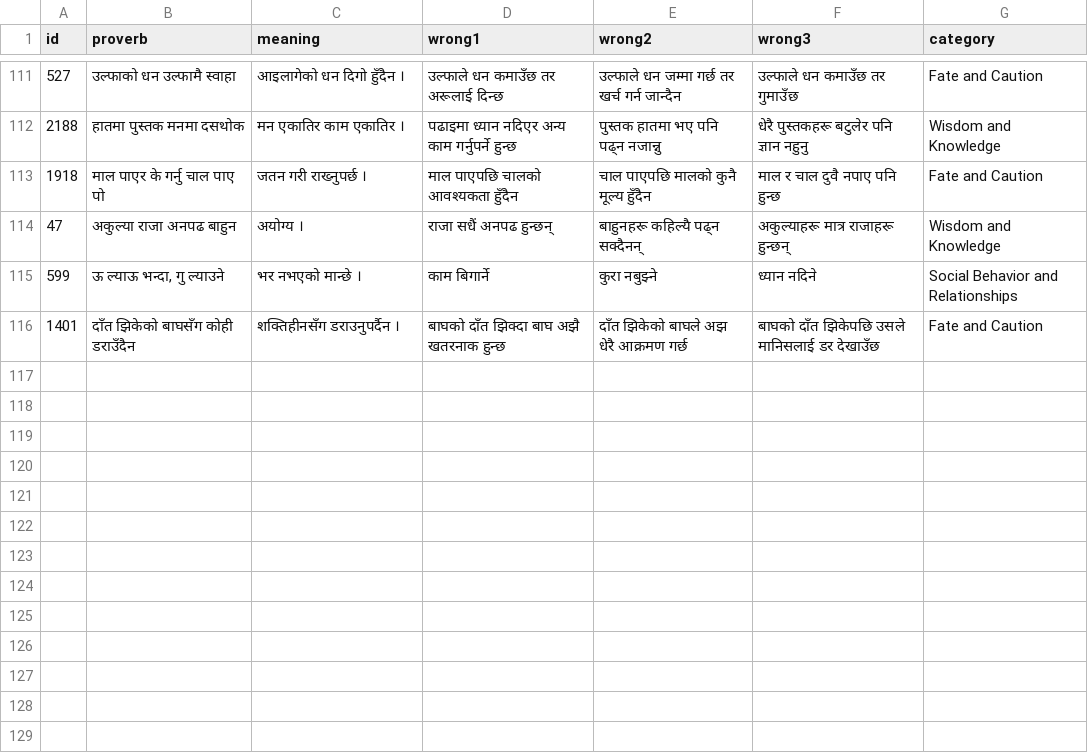
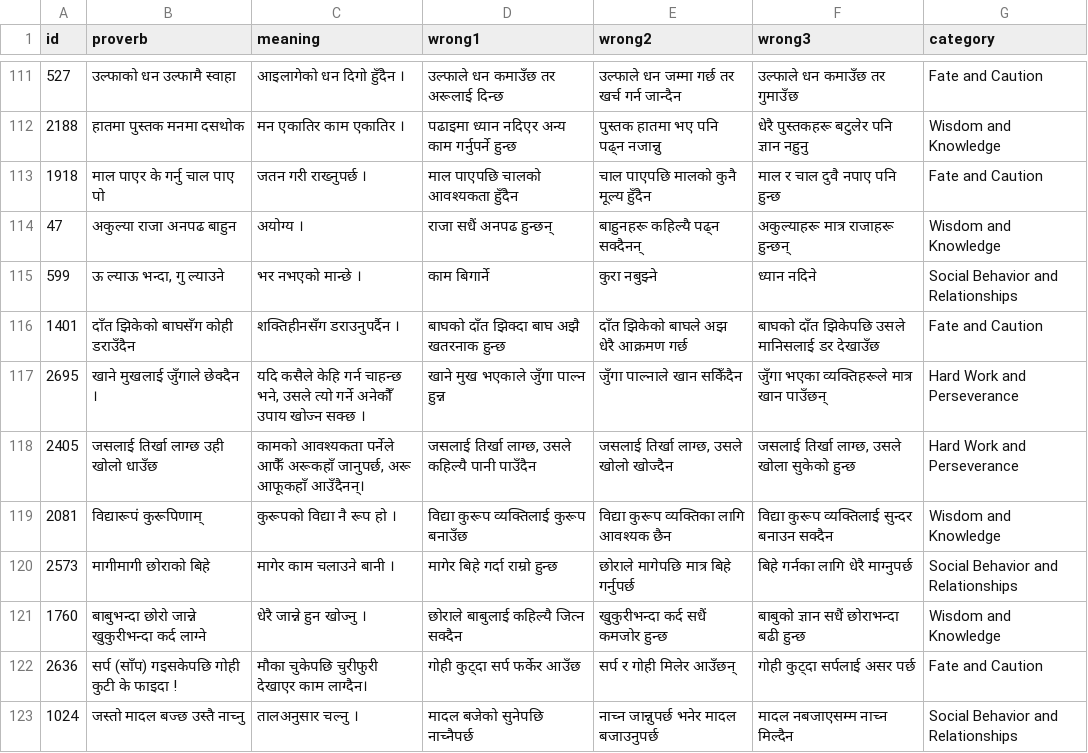
Before and after one commit to cluelesprogrammer/nepali-proverb-validator, a CSV file: jobs/74c02bfa-1a9d-4598-8685-9263491974bb/selected_answers.csv, drawn as a sheet; only a part is shown, gaps mark what is left out; the diff names each change by its address in the sheet, - before the commit and + after, or states it on an @@ line.

Commit message:
chore(data): session 74c02bfa-1a9d-4598-8685-9263491974bb @ 2026-07-24T12:19:55.278Z

```diff
--- a/jobs/74c02bfa-1a9d-4598-8685-9263491974bb/selected_answers.csv
+++ b/jobs/74c02bfa-1a9d-4598-8685-9263491974bb/selected_answers.csv
+row 117: 2695 | खाने मुखलाई जुँगाले छेक्दैन । | यदि कसैले केहि गर्न चाहन्छ भने, उसले त्यो गर्ने अनेकौँ उपाय खोज्न सक्छ । | खाने मुख भएकाले जुँगा पाल्न हुन्न | जुँगा पाल्नाले खान सकिँदैन | जुँगा भएका व्यक्तिहरूले मात्र खान पाउँछन् | Hard Work and Perseverance
+row 118: 2405 | जसलाई तिर्खा लाग्छ उही खोलो धाउँछ | कामको आवश्यकता पर्नेले आफैँ अरूकहाँ जानुपर्छ, अरू आफूकहाँ आउँदैनन्। | जसलाई तिर्खा लाग्छ, उसले कहिल्यै पानी पाउँदैन | जसलाई तिर्खा लाग्छ, उसले खोलो खोज्दैन | जसलाई तिर्खा लाग्छ, उसले खोला सुकेको हुन्छ | Hard Work and Perseverance
+row 119: 2081 | विद्यारूपं कुरूपिणाम् | कुरूपको विद्या नै रूप हो । | विद्या कुरूप व्यक्तिलाई कुरूप बनाउँछ | विद्या कुरूप व्यक्तिका लागि आवश्यक छैन | विद्या कुरूप व्यक्तिलाई सुन्दर बनाउन सक्दैन | Wisdom and Knowledge
+row 120: 2573 | मागीमागी छोराको बिहे | मागेर काम चलाउने बानी । | मागेर बिहे गर्दा राम्रो हुन्छ | छोराले मागेपछि मात्र बिहे गर्नुपर्छ | बिहे गर्नका लागि धेरै माग्नुपर्छ | Social Behavior and Relationships
+row 121: 1760 | बाबुभन्दा छोरो जान्ने खुकुरीभन्दा कर्द लाग्ने | धेरै जान्ने हुन खोज्नु । | छोराले बाबुलाई कहिल्यै जित्न सक्दैन | खुकुरीभन्दा कर्द सधैं कमजोर हुन्छ | बाबुको ज्ञान सधैं छोराभन्दा बढी हुन्छ | Wisdom and Knowledge
+row 122: 2636 | सर्प (साँप) गइसकेपछि गोही कुटी के फाइदा ! | मौका चुकेपछि चुरीफुरी देखाएर काम लाग्दैन। | गोही कुट्दा सर्प फर्केर आउँछ | सर्प र गोही मिलेर आउँछन् | गोही कुट्दा सर्पलाई असर पर्छ | Fate and Caution
+row 123: 1024 | जस्तो मादल बज्छ उस्तै नाच्नु | तालअनुसार चल्नु । | मादल बजेको सुनेपछि नाच्नैपर्छ | नाच्न जान्नुपर्छ भनेर मादल बजाउनुपर्छ | मादल नबजाएसम्म नाच्न मिल्दैन | Social Behavior and Relationships
```
